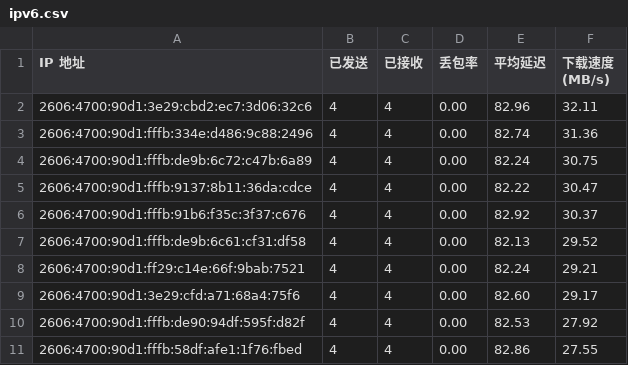
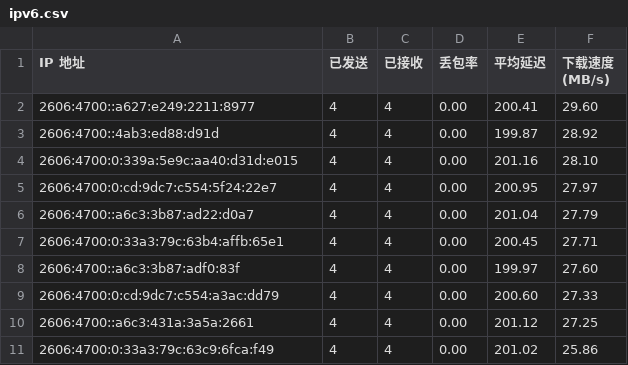
Before and after one commit to yuntinkn06/IPDB, a CSV file: BestCF/ipv6.csv, drawn as a sheet.

Commit message:
Update BestCF/ipv6.csv - 2026-04-20 11:07:45

```diff
--- a/BestCF/ipv6.csv
+++ b/BestCF/ipv6.csv
@@ -1,11 +1,11 @@
 IP 地址,已发送,已接收,丢包率,平均延迟,下载速度 (MB/s)
-2606:4700:90d1:3e29:cbd2:ec7:3d06:32c6,4,4,0.00,82.96,32.11
-2606:4700:90d1:fffb:334e:d486:9c88:2496,4,4,0.00,82.74,31.36
-2606:4700:90d1:fffb:de9b:6c72:c47b:6a89,4,4,0.00,82.24,30.75
-2606:4700:90d1:fffb:9137:8b11:36da:cdce,4,4,0.00,82.22,30.47
-2606:4700:90d1:fffb:91b6:f35c:3f37:c676,4,4,0.00,82.92,30.37
-2606:4700:90d1:fffb:de9b:6c61:cf31:df58,4,4,0.00,82.13,29.52
-2606:4700:90d1:ff29:c14e:66f:9bab:7521,4,4,0.00,82.24,29.21
-2606:4700:90d1:3e29:cfd:a71:68a4:75f6,4,4,0.00,82.60,29.17
-2606:4700:90d1:fffb:de90:94df:595f:d82f,4,4,0.00,82.53,27.92
-2606:4700:90d1:fffb:58df:afe1:1f76:fbed,4,4,0.00,82.86,27.55
+2606:4700::a627:e249:2211:8977,4,4,0.00,200.41,29.60
+2606:4700::4ab3:ed88:d91d,4,4,0.00,199.87,28.92
+2606:4700:0:339a:5e9c:aa40:d31d:e015,4,4,0.00,201.16,28.10
+2606:4700:0:cd:9dc7:c554:5f24:22e7,4,4,0.00,200.95,27.97
+2606:4700::a6c3:3b87:ad22:d0a7,4,4,0.00,201.04,27.79
+2606:4700:0:33a3:79c:63b4:affb:65e1,4,4,0.00,200.45,27.71
+2606:4700::a6c3:3b87:adf0:83f,4,4,0.00,199.97,27.60
+2606:4700:0:cd:9dc7:c554:a3ac:dd79,4,4,0.00,200.60,27.33
+2606:4700::a6c3:431a:3a5a:2661,4,4,0.00,201.12,27.25
+2606:4700:0:33a3:79c:63c9:6fca:f49,4,4,0.00,201.02,25.86
```
